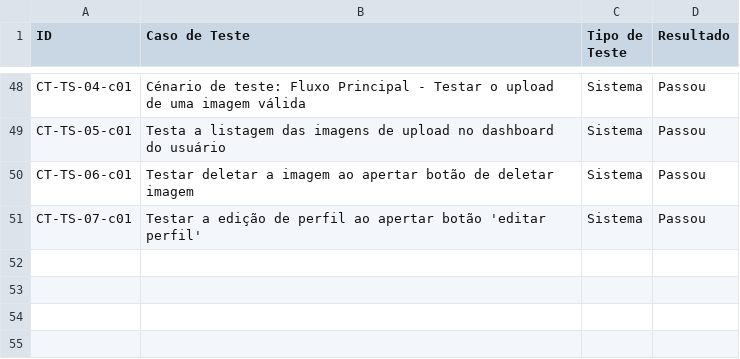
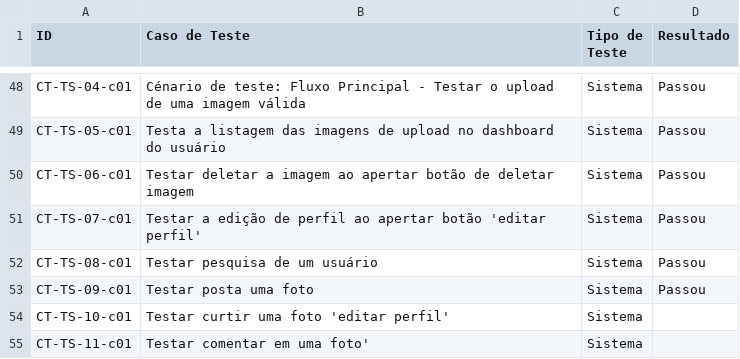
Before and after one commit to es20231/eqp3, a CSV file: docs/testes/resultados_testes.csv, drawn as a sheet; only a part is shown, gaps mark what is left out; the diff names each change by its address in the sheet, - before the commit and + after, or states it on an @@ line.

Commit message:
Update testes de sistema

```diff
--- a/docs/testes/resultados_testes.csv
+++ b/docs/testes/resultados_testes.csv
+row 52: CT-TS-08-c01 | Testar pesquisa de um usuário | Sistema | Passou
+row 53: CT-TS-09-c01 | Testar posta uma foto | Sistema | Passou
+row 54: CT-TS-10-c01 | Testar curtir uma foto 'editar perfil' | Sistema
+row 55: CT-TS-11-c01 | Testar comentar em uma foto' | Sistema
```
